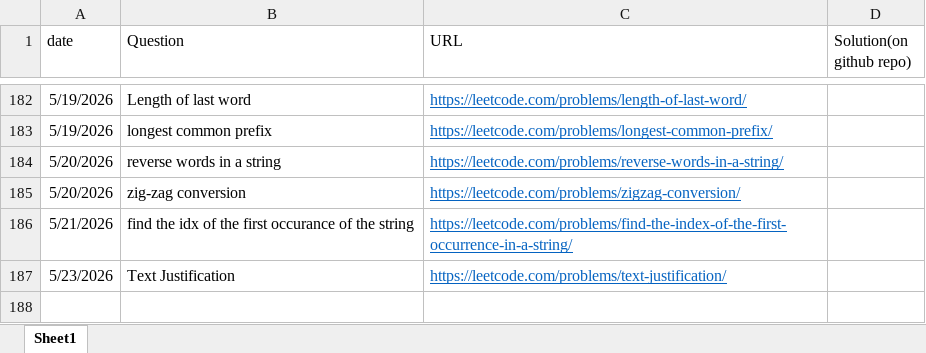
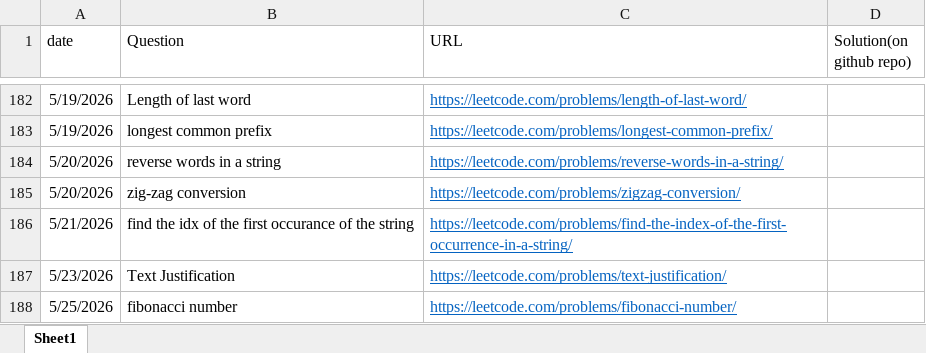
Before and after one commit to gouravsoni9999/DailyCPQuestionsPractise, an Excel workbook: TrackingQuestions.xlsx, sheet Sheet1, drawn as a sheet; only a part is shown, gaps mark what is left out; values as stored, in another font and other column widths than the file's, no borders; the diff names each change by its address in the sheet, - before the commit and + after, or states it on an @@ line.

Commit message:
Problem: fibonacci number

```diff
--- a/TrackingQuestions.xlsx (sheet Sheet1)
+++ b/TrackingQuestions.xlsx (sheet Sheet1)
+row 188: 5/25/2026 | fibonacci number | https://leetcode.com/problems/fibonacci-number/
```
Also changed, not shown: 1 other file.
